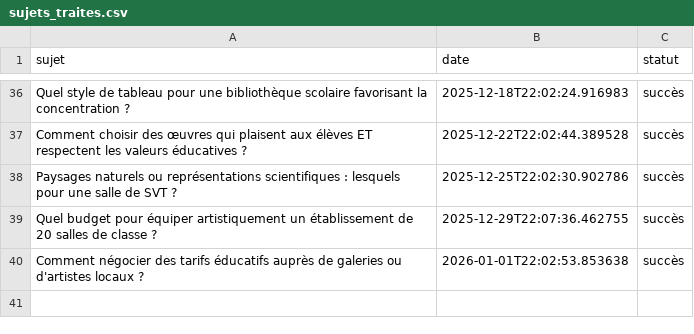
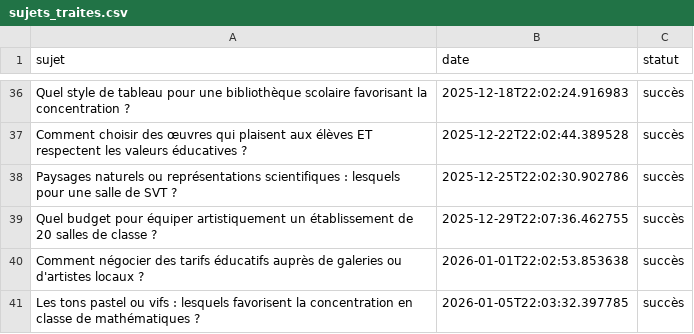
Before and after one commit to Metalosmose21/Ecole-2, a CSV file: sujets_traites.csv, drawn as a sheet; only a part is shown, gaps mark what is left out; the diff names each change by its address in the sheet, - before the commit and + after, or states it on an @@ line.

```diff
--- a/sujets_traites.csv
+++ b/sujets_traites.csv
+row 41: Les tons pastel ou vifs : lesquels favorisent la concentration en classe de mathématiques ? | 2026-01-05T22:03:32.397785 | succès
```
Also changed, not shown: sujets.csv.
